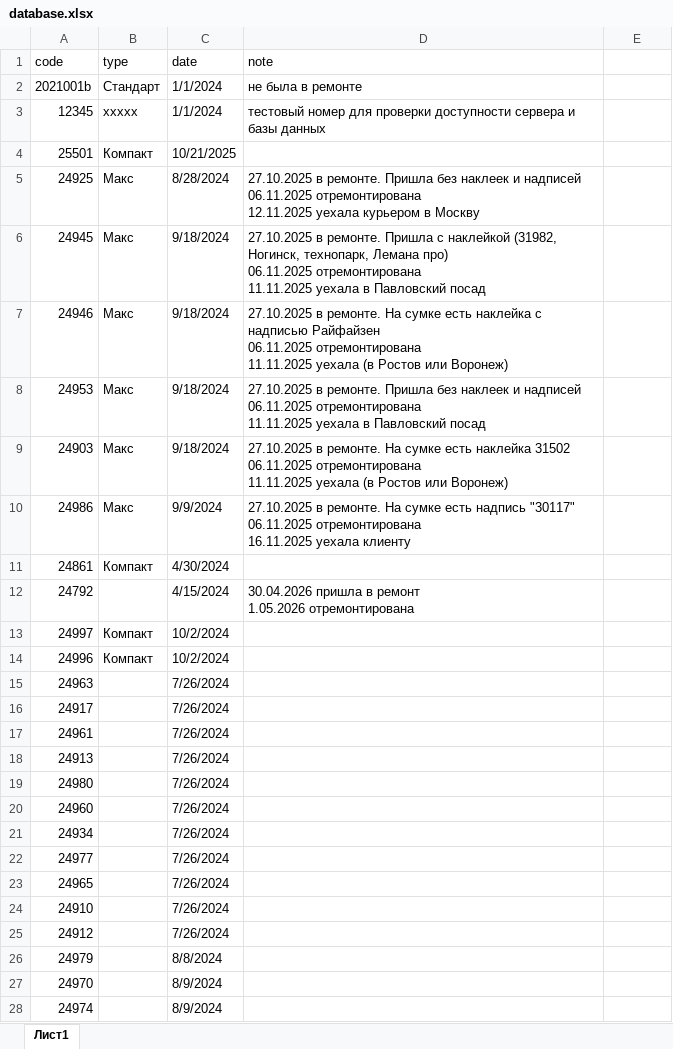
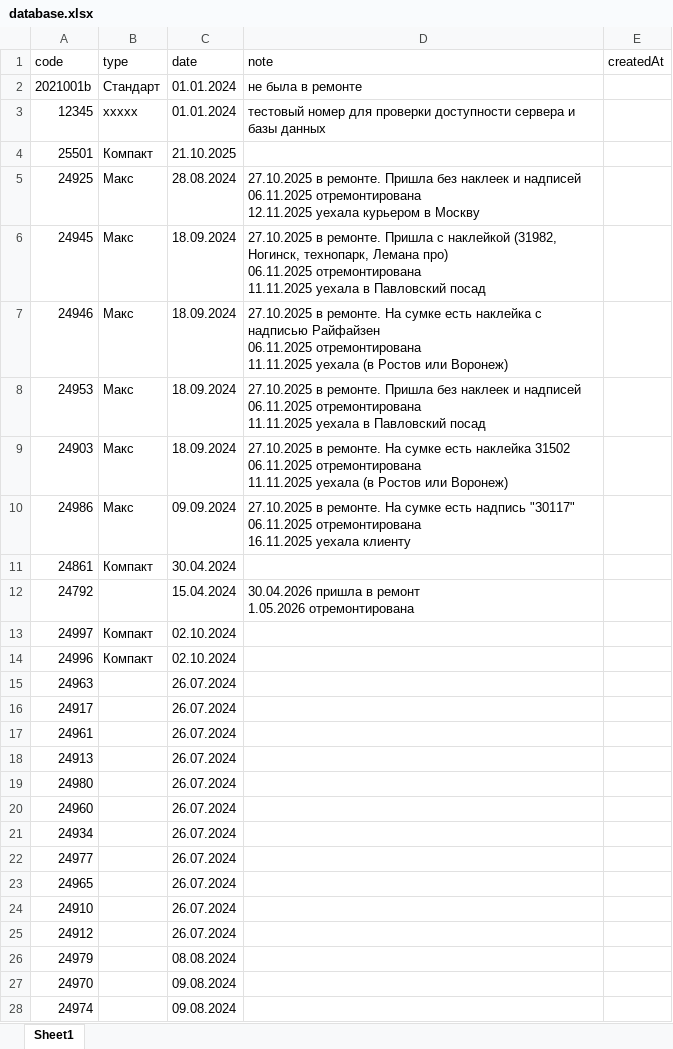
Before and after one commit to ilyakorolev2/serialbag, an Excel workbook: database.xlsx, sheet Sheet1, drawn as a sheet; only a part is shown; values as stored, in another font and other column widths than the file's, no cell formats; the diff covers the shown part only; the diff names each change by its address in the sheet, - before the commit and + after, or states it on an @@ line.

```diff
--- a/database.xlsx (sheet Sheet1)
+++ b/database.xlsx (sheet Sheet1)
-sheet tab: Лист1
+sheet tab: Sheet1
-E1: (empty)
+E1: createdAt
-C2:C3 (date): 1/1/2024
+C2:C3 (date): 01.01.2024
-C4 (date): 10/21/2025
+C4 (date): 21.10.2025
-C5 (date): 8/28/2024
+C5 (date): 28.08.2024
-C6:C9 (date): 9/18/2024
+C6:C9 (date): 18.09.2024
-C10 (date): 9/9/2024
+C10 (date): 09.09.2024
-C11 (date): 4/30/2024
+C11 (date): 30.04.2024
-C12 (date): 4/15/2024
+C12 (date): 15.04.2024
-C13:C14 (date): 10/2/2024
+C13:C14 (date): 02.10.2024
-C15:C25 (date): 7/26/2024
+C15:C25 (date): 26.07.2024
-C26 (date): 8/8/2024
+C26 (date): 08.08.2024
-C27:C28 (date): 8/9/2024
+C27:C28 (date): 09.08.2024
```
Also changed, not shown: 1 added row, 24 removed rows and 542 edited cells elsewhere in this sheet, cell formats, 2 other files.
